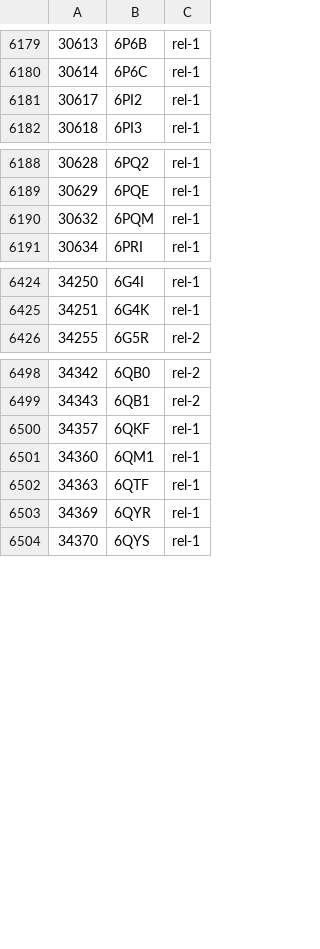
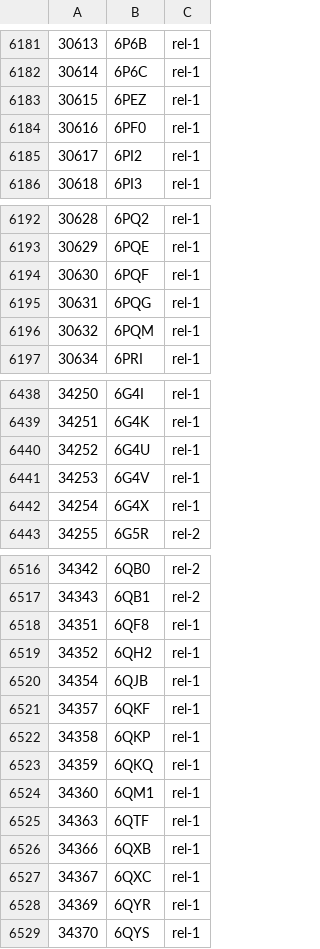
Before and after one commit to yokochi47/BMRBxTool, a CSV file: schema/BMRB_PDB_match.csv, drawn as a sheet; only a part is shown, gaps mark what is left out; the diff covers the shown part only.

```diff
--- a/schema/BMRB_PDB_match.csv
+++ b/schema/BMRB_PDB_match.csv
@@ -6180,2 +6182,4 @@
 30614,6P6C,rel-1
+30615,6PEZ,rel-1
+30616,6PF0,rel-1
 30617,6PI2,rel-1
@@ -6189,2 +6193,4 @@
 30629,6PQE,rel-1
+30630,6PQF,rel-1
+30631,6PQG,rel-1
 30632,6PQM,rel-1
@@ -6425,2 +6439,5 @@
 34251,6G4K,rel-1
+34252,6G4U,rel-1
+34253,6G4V,rel-1
+34254,6G4X,rel-1
 34255,6G5R,rel-2
@@ -6499,5 +6517,12 @@
 34343,6QB1,rel-2
+34351,6QF8,rel-1
+34352,6QH2,rel-1
+34354,6QJB,rel-1
 34357,6QKF,rel-1
+34358,6QKP,rel-1
+34359,6QKQ,rel-1
 34360,6QM1,rel-1
 34363,6QTF,rel-1
+34366,6QXB,rel-1
+34367,6QXC,rel-1
 34369,6QYR,rel-1
```
Also changed, not shown: 28 added rows, 1 removed row and 1 edited cell elsewhere in this file, 5 other files.
